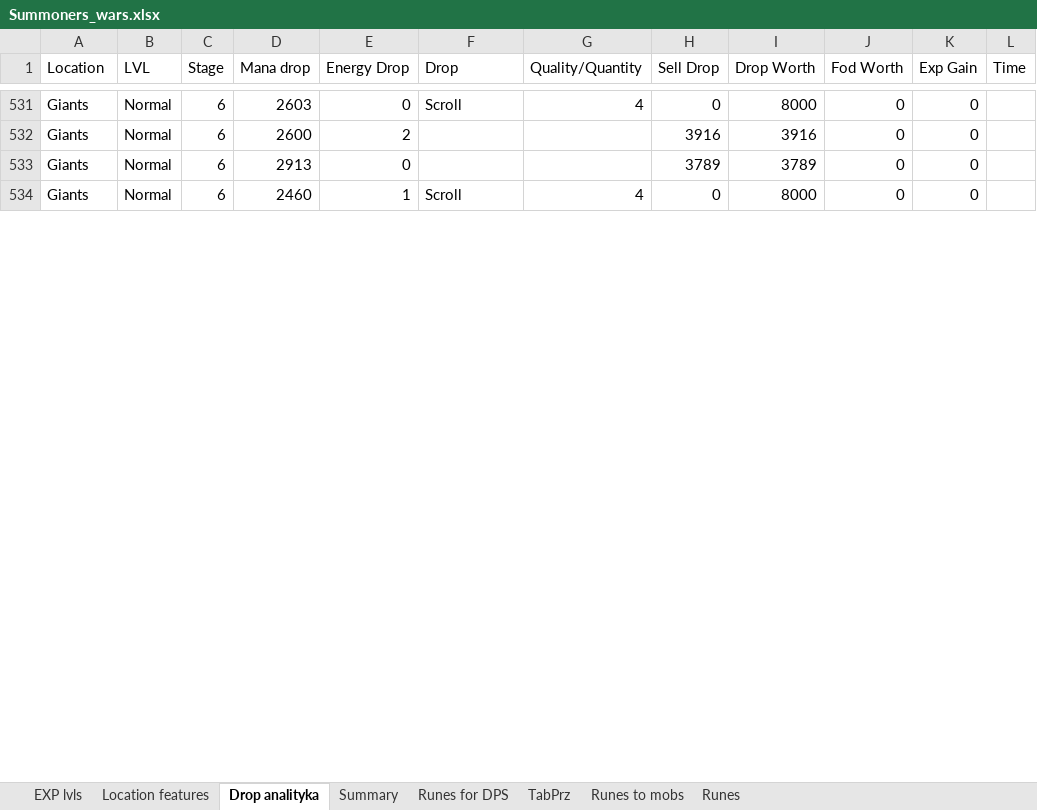
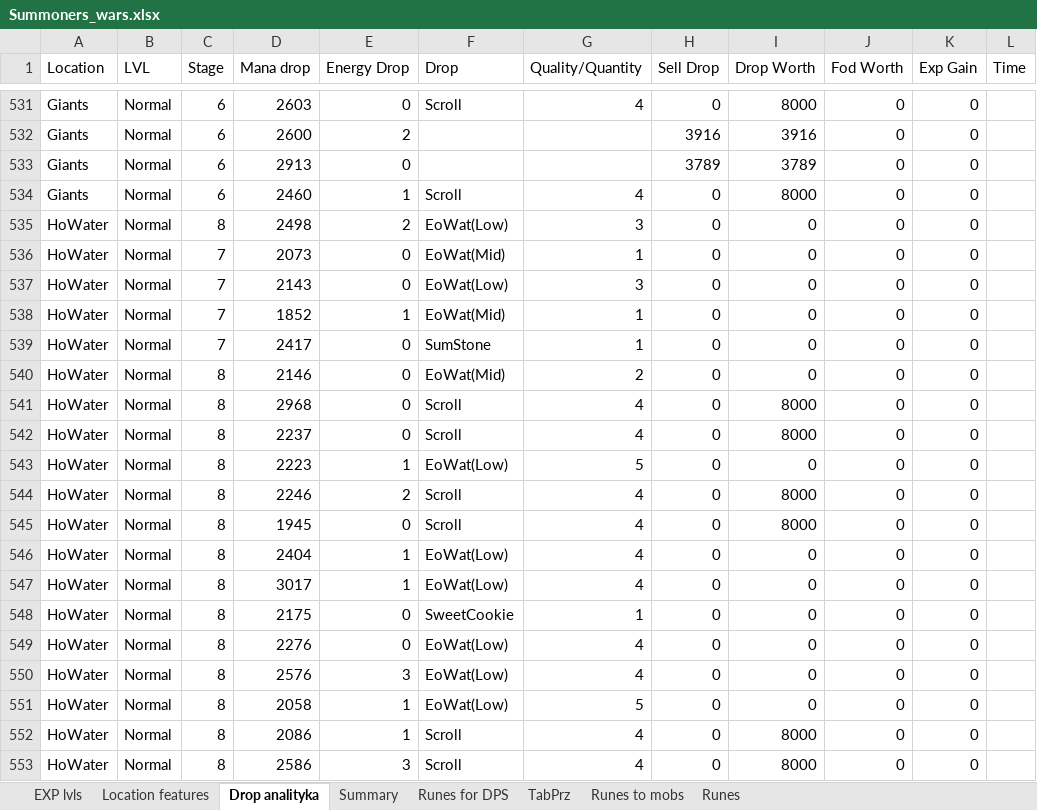
Before and after one commit to mariusz1976/mmorpg, an Excel workbook: Summoners_wars.xlsx, sheet Drop analityka, drawn as a sheet; only a part is shown, gaps mark what is left out; values as stored, in another font and other column widths than the file's, no borders; table styles not drawn; the diff covers the shown part only; the diff names each change by its address in the sheet, - before the commit and + after, or states it on an @@ line.

Commit message:
no message

```diff
--- a/Summoners_wars.xlsx (sheet Drop analityka)
+++ b/Summoners_wars.xlsx (sheet Drop analityka)
+row 535: HoWater | Normal | 8 | 2498 | 2 | EoWat(Low) | 3 | 0 | 0 | 0 | 0
+row 536: HoWater | Normal | 7 | 2073 | 0 | EoWat(Mid) | 1 | 0 | 0 | 0 | 0
+row 537: HoWater | Normal | 7 | 2143 | 0 | EoWat(Low) | 3 | 0 | 0 | 0 | 0
+row 538: HoWater | Normal | 7 | 1852 | 1 | EoWat(Mid) | 1 | 0 | 0 | 0 | 0
+row 539: HoWater | Normal | 7 | 2417 | 0 | SumStone | 1 | 0 | 0 | 0 | 0
+row 540: HoWater | Normal | 8 | 2146 | 0 | EoWat(Mid) | 2 | 0 | 0 | 0 | 0
+row 541: HoWater | Normal | 8 | 2968 | 0 | Scroll | 4 | 0 | 8000 | 0 | 0
+row 542: HoWater | Normal | 8 | 2237 | 0 | Scroll | 4 | 0 | 8000 | 0 | 0
+row 543: HoWater | Normal | 8 | 2223 | 1 | EoWat(Low) | 5 | 0 | 0 | 0 | 0
+row 544: HoWater | Normal | 8 | 2246 | 2 | Scroll | 4 | 0 | 8000 | 0 | 0
+row 545: HoWater | Normal | 8 | 1945 | 0 | Scroll | 4 | 0 | 8000 | 0 | 0
+row 546: HoWater | Normal | 8 | 2404 | 1 | EoWat(Low) | 4 | 0 | 0 | 0 | 0
+row 547: HoWater | Normal | 8 | 3017 | 1 | EoWat(Low) | 4 | 0 | 0 | 0 | 0
+row 548: HoWater | Normal | 8 | 2175 | 0 | SweetCookie | 1 | 0 | 0 | 0 | 0
+row 549: HoWater | Normal | 8 | 2276 | 0 | EoWat(Low) | 4 | 0 | 0 | 0 | 0
+row 550: HoWater | Normal | 8 | 2576 | 3 | EoWat(Low) | 4 | 0 | 0 | 0 | 0
+row 551: HoWater | Normal | 8 | 2058 | 1 | EoWat(Low) | 5 | 0 | 0 | 0 | 0
+row 552: HoWater | Normal | 8 | 2086 | 1 | Scroll | 4 | 0 | 8000 | 0 | 0
+row 553: HoWater | Normal | 8 | 2586 | 3 | Scroll | 4 | 0 | 8000 | 0 | 0
```
Also changed, not shown: 30 added rows, 53 removed rows and 20 edited cells elsewhere in this sheet, sheet EXP lvls, sheet Location features, sheet Runes to mobs, sheet Summary.
